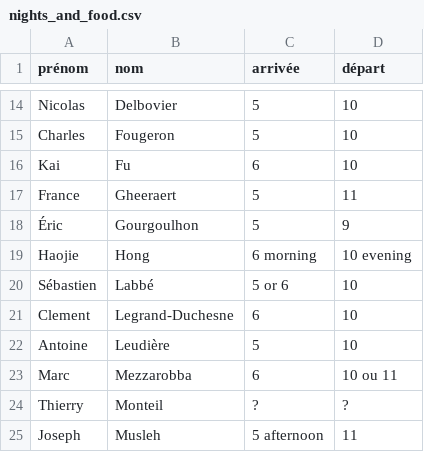
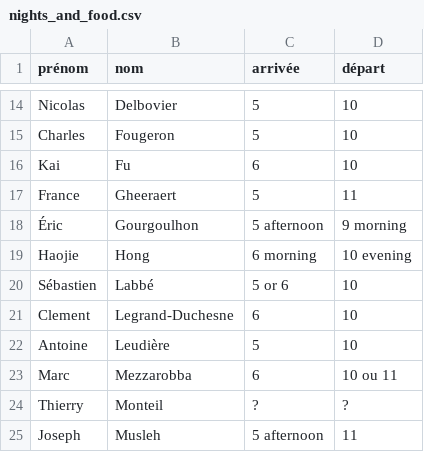
Before and after one commit to sagemath/days117, a CSV file: organization/nights_and_food.csv, drawn as a sheet; only a part is shown, gaps mark what is left out.

Commit message:
updated schedule for Eric

```diff
--- a/organization/nights_and_food.csv
+++ b/organization/nights_and_food.csv
@@ -17,3 +17,3 @@ Kai,Fu,6,10
 France,Gheeraert,5,11
-Éric,Gourgoulhon,5,9
+Éric,Gourgoulhon,5 afternoon,9 morning
 Haojie,Hong,6 morning,10 evening
```
